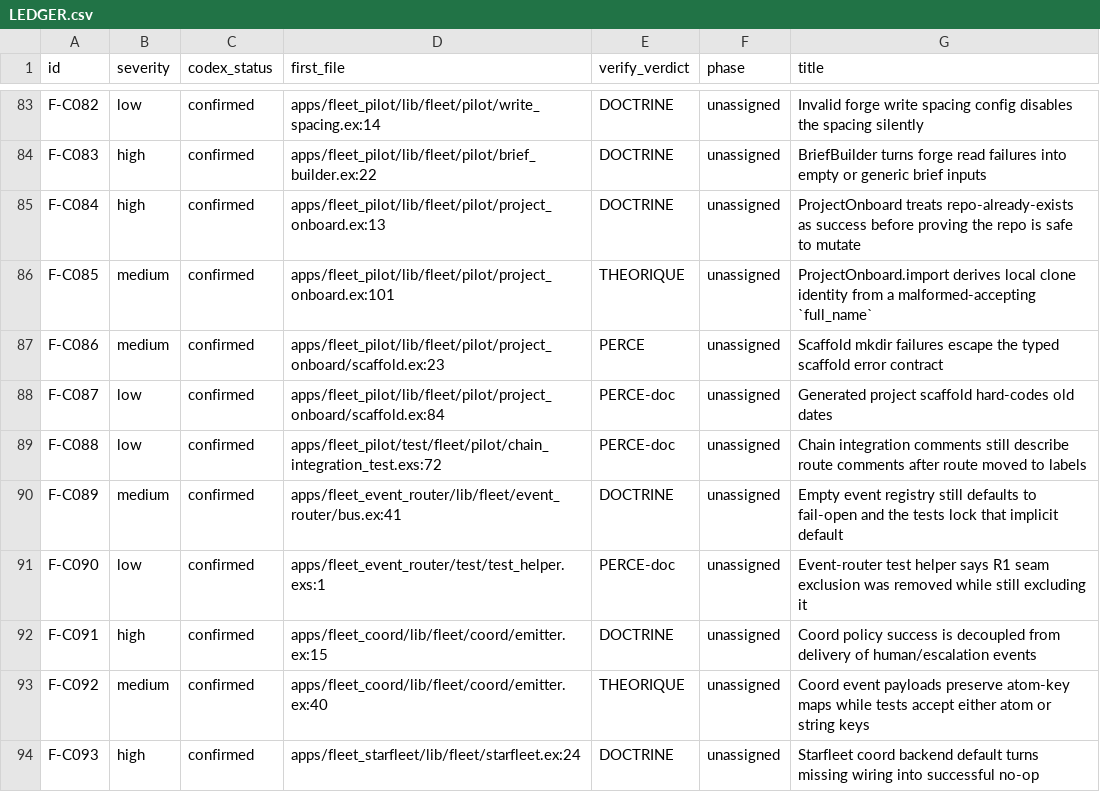
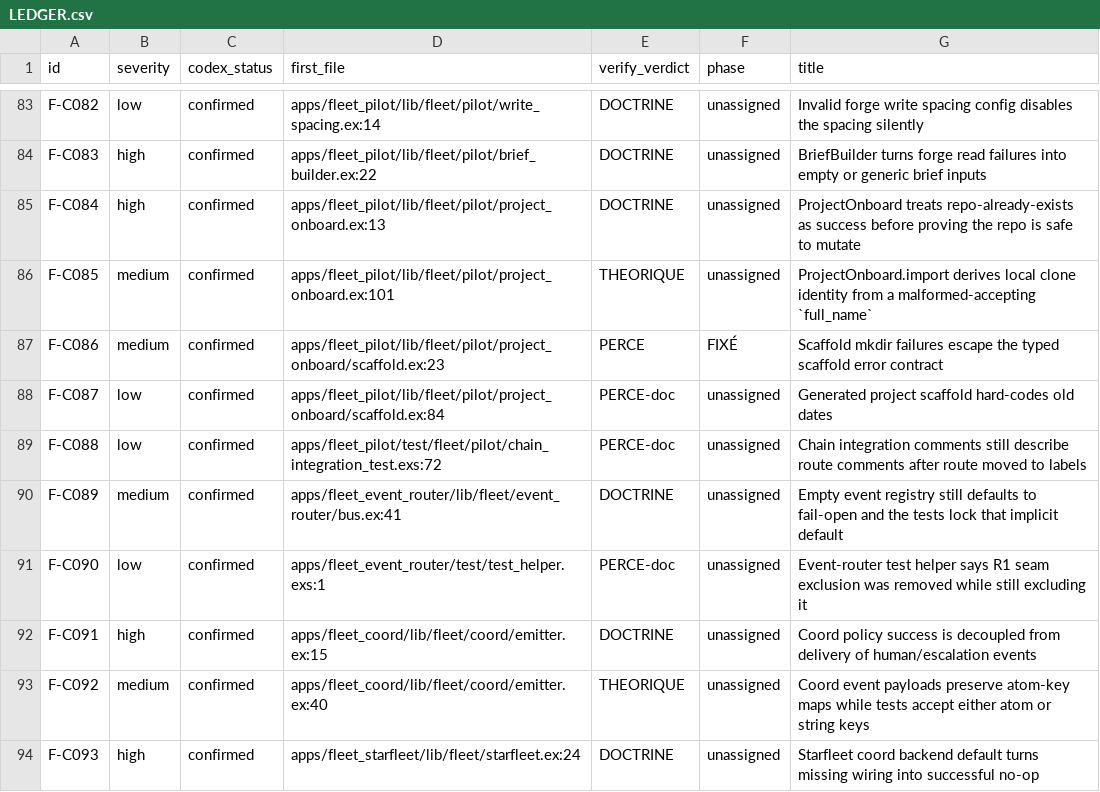
Before and after one commit to zUrp-Embedded/LCARS-fleet, a CSV file: fleet/runtime/_remediation/LEDGER.csv, drawn as a sheet; only a part is shown, gaps mark what is left out.

```diff
--- a/fleet/runtime/_remediation/LEDGER.csv
+++ b/fleet/runtime/_remediation/LEDGER.csv
@@ -86,3 +86,3 @@ F-C084,high,confirmed,apps/fleet_pilot/lib/fleet/pilot/project_onboard.ex:13,DOC
 F-C085,medium,confirmed,apps/fleet_pilot/lib/fleet/pilot/project_onboard.ex:101,THEORIQUE,unassigned,"ProjectOnboard.import derives local clone identity from a malformed-accepting `full_name`"
-F-C086,medium,confirmed,apps/fleet_pilot/lib/fleet/pilot/project_onboard/scaffold.ex:23,PERCE,unassigned,"Scaffold mkdir failures escape the typed scaffold error contract"
+F-C086,medium,confirmed,apps/fleet_pilot/lib/fleet/pilot/project_onboard/scaffold.ex:23,PERCE,FIXÉ,"Scaffold mkdir failures escape the typed scaffold error contract"
 F-C087,low,confirmed,apps/fleet_pilot/lib/fleet/pilot/project_onboard/scaffold.ex:84,PERCE-doc,unassigned,"Generated project scaffold hard-codes old dates"
```
Also changed, not shown: 1 other file.
